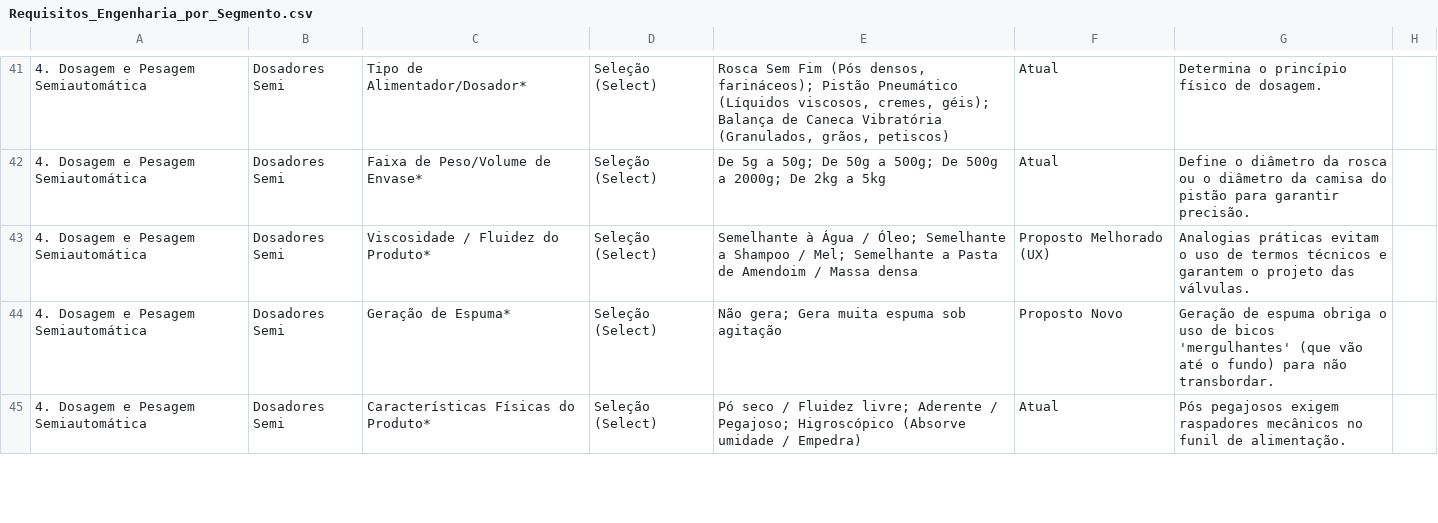
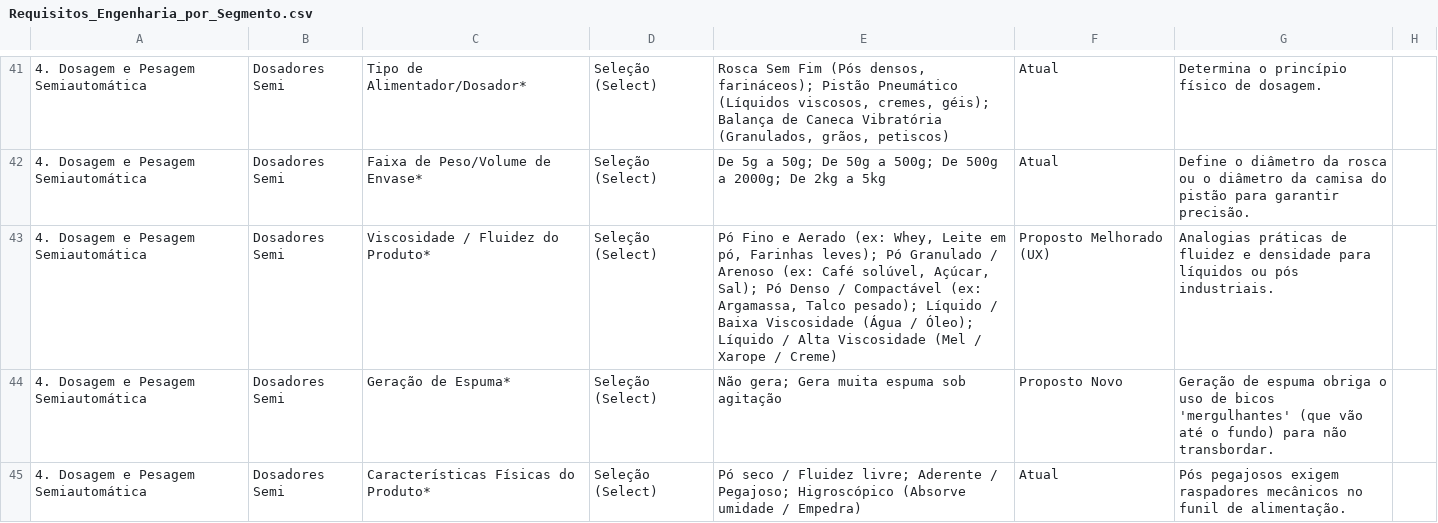
Before and after one commit to GilsonDonato/mrp-tecfag, a CSV file: Requisitos_Engenharia_por_Segmento.csv, drawn as a sheet; only a part is shown, gaps mark what is left out; the diff names each change by its address in the sheet, - before the commit and + after, or states it on an @@ line.

Commit message:
fix: adicionar opções de pó ao select de viscosidade e refinar regras de validação física do dosador de rosca sem fim

```diff
--- a/Requisitos_Engenharia_por_Segmento.csv
+++ b/Requisitos_Engenharia_por_Segmento.csv
-E43: Semelhante à Água / Óleo; Semelhante a Shampoo / Mel; Semelhante a Pasta de Amendoim / Massa densa
+E43: Pó Fino e Aerado (ex: Whey, Leite em pó, Farinhas leves); Pó Granulado / Arenoso (ex: Café solúvel, Açúcar, Sal); Pó Denso / Compactável (ex: Argamassa, Talco pesado); Líquido / Baixa Viscosidade (Água / Óleo); Líquido / Alta Viscosidade (Mel / Xarope / Creme)
-G43: Analogias práticas evitam o uso de termos técnicos e garantem o projeto das válvulas.
+G43: Analogias práticas de fluidez e densidade para líquidos ou pós industriais.
```
Also changed, not shown: 2 other files.
